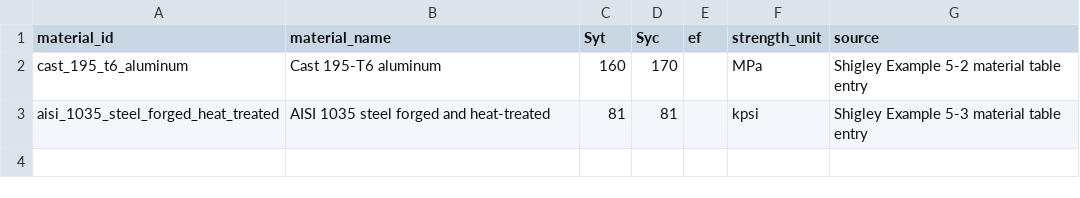
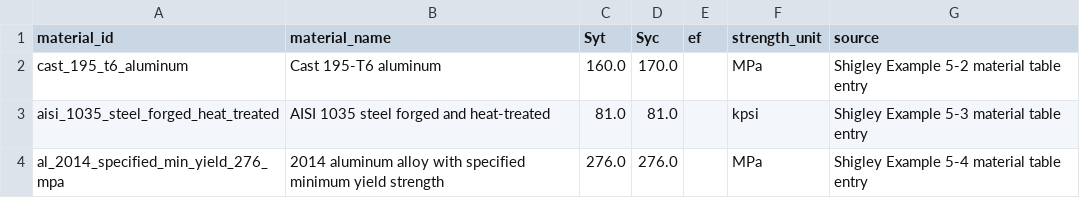
Before and after one commit to pablomarcel/design, a CSV file: static_failure/data/static_failure_materials.csv, drawn as a sheet.

Commit message:
implemented a new solve path for example 5-4

```diff
--- a/static_failure/data/static_failure_materials.csv
+++ b/static_failure/data/static_failure_materials.csv
@@ -1,3 +1,4 @@
 material_id,material_name,Syt,Syc,ef,strength_unit,source
-cast_195_t6_aluminum,Cast 195-T6 aluminum,160,170,,MPa,Shigley Example 5-2 material table entry
-aisi_1035_steel_forged_heat_treated,AISI 1035 steel forged and heat-treated,81,81,,kpsi,Shigley Example 5-3 material table entry
+cast_195_t6_aluminum,Cast 195-T6 aluminum,160.0,170.0,,MPa,Shigley Example 5-2 material table entry
+aisi_1035_steel_forged_heat_treated,AISI 1035 steel forged and heat-treated,81.0,81.0,,kpsi,Shigley Example 5-3 material table entry
+al_2014_specified_min_yield_276_mpa,2014 aluminum alloy with specified minimum yield strength,276.0,276.0,,MPa,Shigley Example 5-4 material table entry
```
Also changed, not shown: 8 other files.
